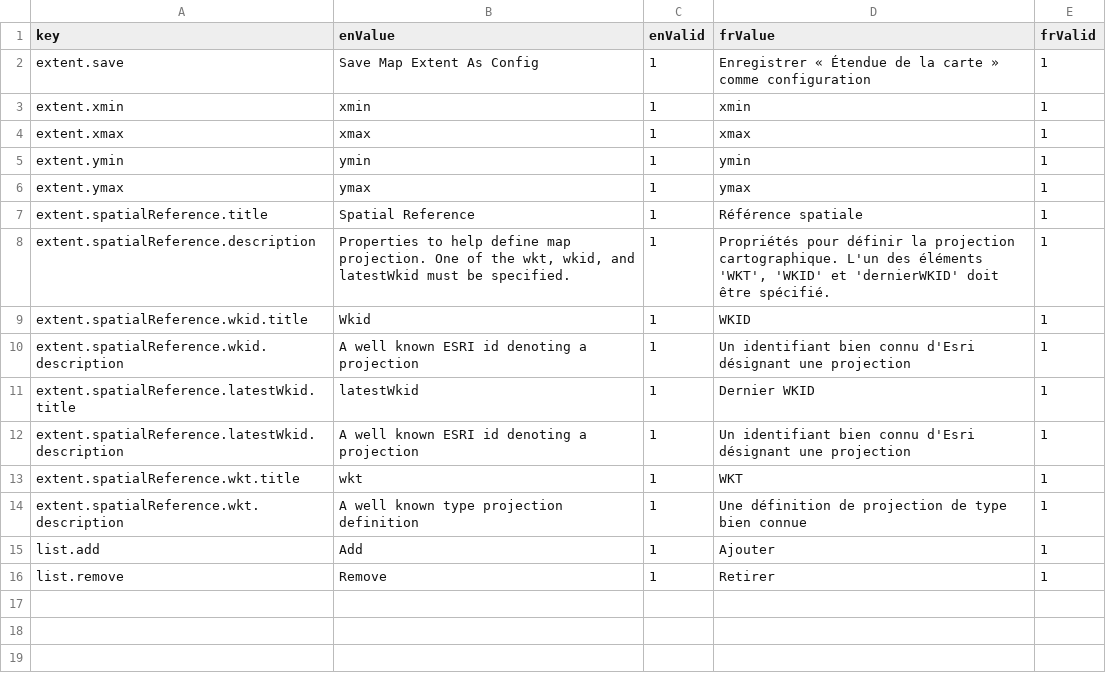
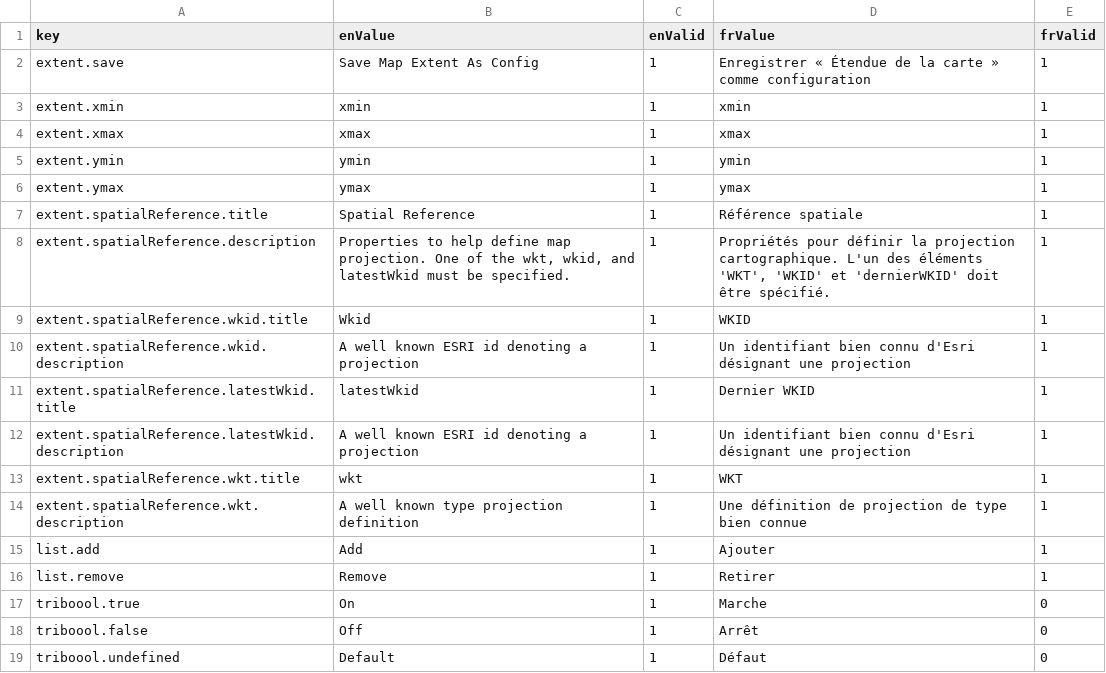
Before and after one commit to ramp4-pcar4/config-editor, a CSV file: src/components/helpers/lang/lang.csv, drawn as a sheet.

Commit message:
boolean defaulting

```diff
--- a/src/components/helpers/lang/lang.csv
+++ b/src/components/helpers/lang/lang.csv
@@ -16 +16,4 @@ list.add,Add,1,Ajouter,1
 list.remove,Remove,1,Retirer,1
+triboool.true,On,1,Marche,0
+triboool.false,Off,1,Arrêt,0
+triboool.undefined,Default,1,Défaut,0
```
Also changed, not shown: 9 other files.
